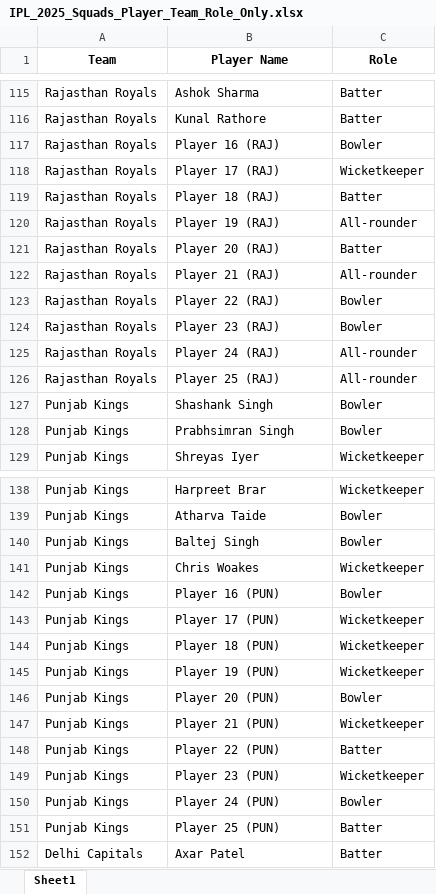
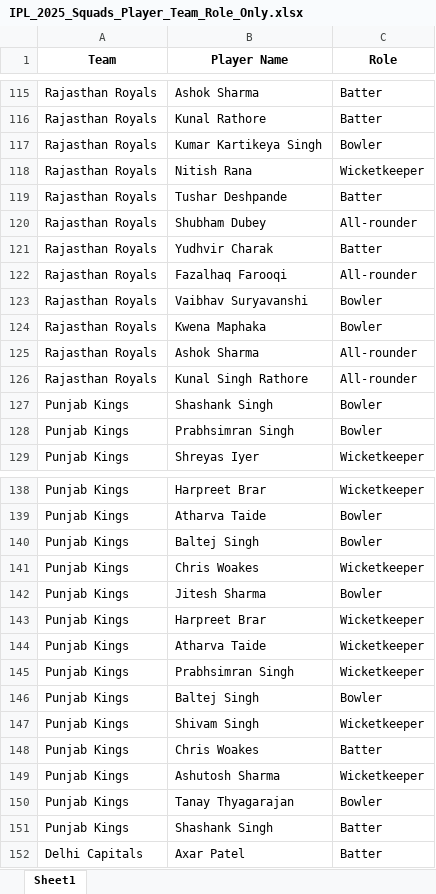
Before and after one commit to ayushmaneitp/gamesage-app, an Excel workbook: IPL_2025_Squads_Player_Team_Role_Only.xlsx, sheet Sheet1, drawn as a sheet; only a part is shown, gaps mark what is left out; values as stored, in another font and other column widths than the file's, no borders; the diff covers the shown part only; the diff names each change by its address in the sheet, - before the commit and + after, or states it on an @@ line.

```diff
--- a/IPL_2025_Squads_Player_Team_Role_Only.xlsx (sheet Sheet1)
+++ b/IPL_2025_Squads_Player_Team_Role_Only.xlsx (sheet Sheet1)
-B117 (Player Name): Player 16 (RAJ)
+B117 (Player Name): Kumar Kartikeya Singh
-B118 (Player Name): Player 17 (RAJ)
+B118 (Player Name): Nitish Rana
-B119 (Player Name): Player 18 (RAJ)
+B119 (Player Name): Tushar Deshpande
-B120 (Player Name): Player 19 (RAJ)
+B120 (Player Name): Shubham Dubey
-B121 (Player Name): Player 20 (RAJ)
+B121 (Player Name): Yudhvir Charak
-B122 (Player Name): Player 21 (RAJ)
+B122 (Player Name): Fazalhaq Farooqi
-B123 (Player Name): Player 22 (RAJ)
+B123 (Player Name): Vaibhav Suryavanshi
-B124 (Player Name): Player 23 (RAJ)
+B124 (Player Name): Kwena Maphaka
-B125 (Player Name): Player 24 (RAJ)
+B125 (Player Name): Ashok Sharma
-B126 (Player Name): Player 25 (RAJ)
+B126 (Player Name): Kunal Singh Rathore
-B142 (Player Name): Player 16 (PUN)
+B142 (Player Name): Jitesh Sharma
-B143 (Player Name): Player 17 (PUN)
+B143 (Player Name): Harpreet Brar
-B144 (Player Name): Player 18 (PUN)
+B144 (Player Name): Atharva Taide
-B145 (Player Name): Player 19 (PUN)
+B145 (Player Name): Prabhsimran Singh
-B146 (Player Name): Player 20 (PUN)
+B146 (Player Name): Baltej Singh
-B147 (Player Name): Player 21 (PUN)
+B147 (Player Name): Shivam Singh
-B148 (Player Name): Player 22 (PUN)
+B148 (Player Name): Chris Woakes
-B149 (Player Name): Player 23 (PUN)
+B149 (Player Name): Ashutosh Sharma
-B150 (Player Name): Player 24 (PUN)
+B150 (Player Name): Tanay Thyagarajan
-B151 (Player Name): Player 25 (PUN)
+B151 (Player Name): Shashank Singh
```
Also changed, not shown: 80 edited cells elsewhere in this sheet.
